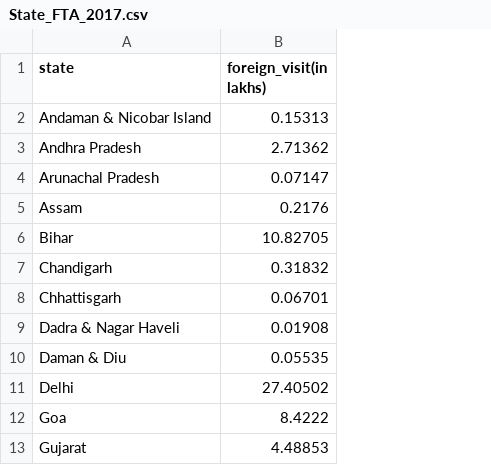
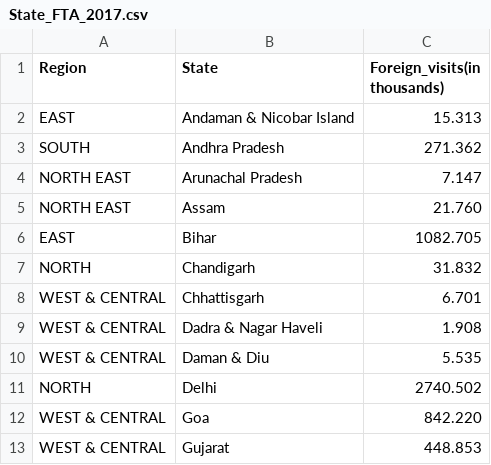
Before and after one commit to baranidharan-g23/snowflake_hackathon, a CSV file: Datasets/State_Wise_Foreign_TA/State_FTA_2017.csv, drawn as a sheet; only a part is shown; removed rows and columns are numbered as before the commit, all else as after; the diff names each change by its address in the sheet, - before the commit and + after, or states it on an @@ line.

```diff
--- a/Datasets/State_Wise_Foreign_TA/State_FTA_2017.csv
+++ b/Datasets/State_Wise_Foreign_TA/State_FTA_2017.csv
+column A (Region), rows 2-13: EAST | SOUTH | NORTH EAST | NORTH EAST | EAST | NORTH | WEST & CENTRAL | WEST & CENTRAL | WEST & CENTRAL | NORTH | WEST & CENTRAL | WEST & CENTRAL
-column B (foreign_visit(in lakhs)), rows 2-13: 0.15313 | 2.71362 | 0.07147 | 0.2176 | 10.82705 | 0.31832 | 0.06701 | 0.01908 | 0.05535 | 27.40502 | 8.4222 | 4.48853
+column C (Foreign_visits(in thousands)), rows 2-13: 15.313 | 271.362 | 7.147 | 21.760 | 1082.705 | 31.832 | 6.701 | 1.908 | 5.535 | 2740.502 | 842.220 | 448.853
-B1: state
+B1: State
```
Also changed, not shown: Datasets/State_Wise_Foreign_TA/State_FTA_2018.csv, Datasets/State_Wise_Foreign_TA/State_FTA_2019.csv, 4 other files.
